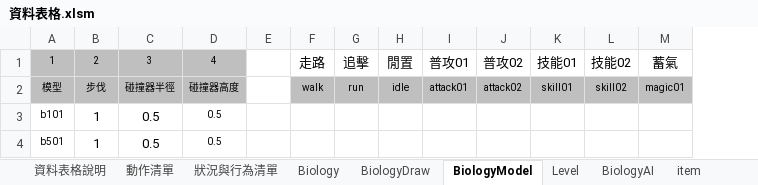
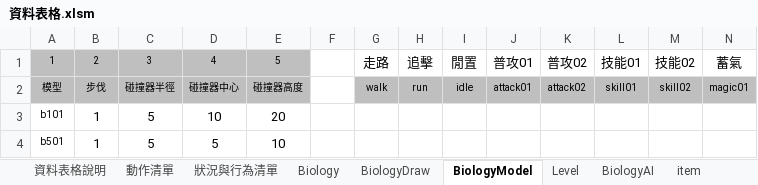
Before and after one commit to sakmor/uFantasy, an Excel workbook: 企劃資料/資料表格.xlsm, sheet BiologyModel, drawn as a sheet; values as stored, in another font and other column widths than the file's, no borders; the diff names each change by its address in the sheet, - before the commit and + after, or states it on an @@ line.

```diff
--- a/企劃資料/資料表格.xlsm (sheet BiologyModel)
+++ b/企劃資料/資料表格.xlsm (sheet BiologyModel)
+column E, rows 1-4: 5 | 碰撞器高度 | 20 | 10
-D2: 碰撞器高度
+D2: 碰撞器中心
-C3:C4: 0.5
+C3:C4: 5
-D3: 0.5
+D3: 10
@@ D3:D4 text size: larger @@
-D4: 0.5
+D4: 5
```
Also changed, not shown: 9 other files.
